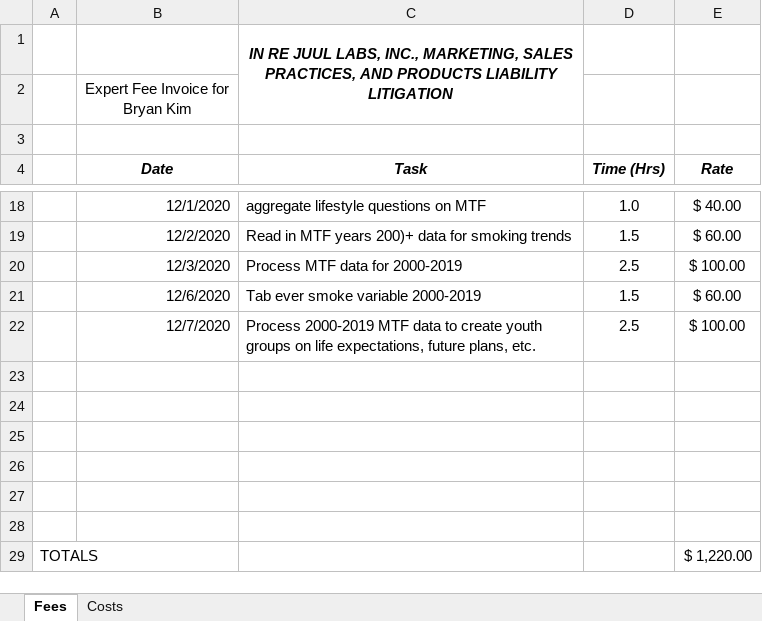
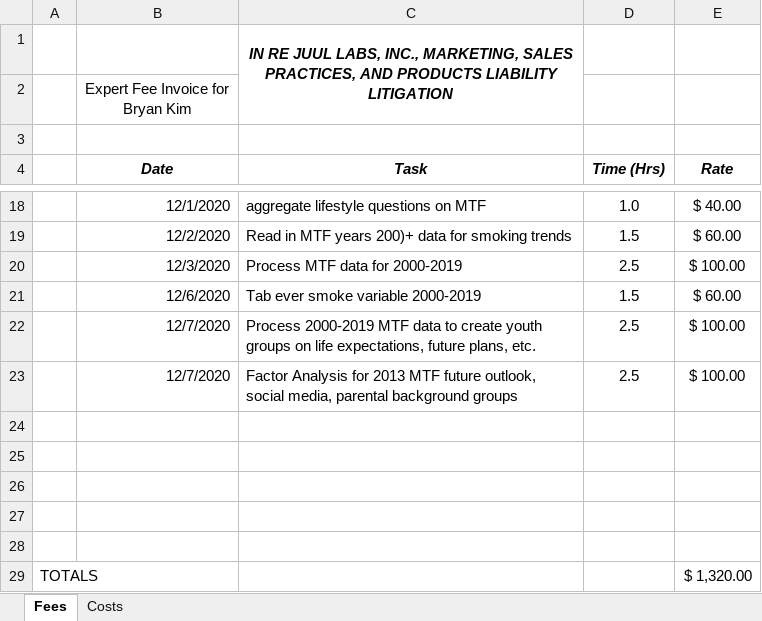
Before and after one commit to bryansashakim/JUUL, an Excel workbook: PATH/Kim Invoice Rubric.xlsx, sheet Fees, drawn as a sheet; only a part is shown, gaps mark what is left out; values as stored, in another font and other column widths than the file's, no borders; removed rows and columns are numbered as before the commit, all else as after; the diff names each change by its address in the sheet, - before the commit and + after, or states it on an @@ line.

Commit message:
MTF 2013 8/10grade group creation

```diff
--- a/PATH/Kim Invoice Rubric.xlsx (sheet Fees)
+++ b/PATH/Kim Invoice Rubric.xlsx (sheet Fees)
+row 23:  | 12/7/2020 | Factor Analysis for 2013 MTF future outlook, social media, parental background groups | 2.5 | $ 100.00
-row 28: (empty)
-E29 (Rate): $ 1,220.00
+E29 (Rate): $ 1,320.00
```
Also changed, not shown: 7 other files.
